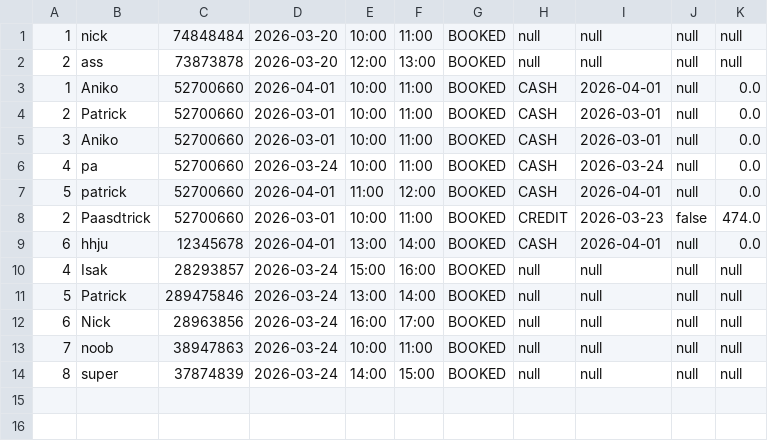
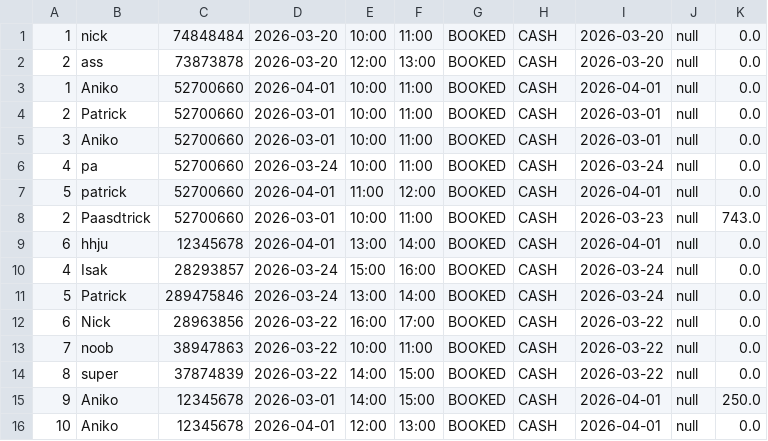
Before and after one commit to PatrickClemmensen/AP_CS_SEM1_HARRYS, a CSV file: data/appointments.csv, drawn as a sheet.

```diff
--- a/data/appointments.csv
+++ b/data/appointments.csv
@@ -1,3 +1,3 @@
-1,nick,74848484,2026-03-20,10:00,11:00,BOOKED,null,null,null,null
-2,ass,73873878,2026-03-20,12:00,13:00,BOOKED,null,null,null,null
+1,nick,74848484,2026-03-20,10:00,11:00,BOOKED,CASH,2026-03-20,null,0.0
+2,ass,73873878,2026-03-20,12:00,13:00,BOOKED,CASH,2026-03-20,null,0.0
 1,Aniko,52700660,2026-04-01,10:00,11:00,BOOKED,CASH,2026-04-01,null,0.0
@@ -7,8 +7,10 @@
 5,patrick,52700660,2026-04-01,11:00,12:00,BOOKED,CASH,2026-04-01,null,0.0
-2,Paasdtrick,52700660,2026-03-01,10:00,11:00,BOOKED,CREDIT,2026-03-23,false,474.0
+2,Paasdtrick,52700660,2026-03-01,10:00,11:00,BOOKED,CASH,2026-03-23,null,743.0
 6,hhju,12345678,2026-04-01,13:00,14:00,BOOKED,CASH,2026-04-01,null,0.0
-4,Isak,28293857,2026-03-24,15:00,16:00,BOOKED,null,null,null,null
-5,Patrick,289475846,2026-03-24,13:00,14:00,BOOKED,null,null,null,null
-6,Nick,28963856,2026-03-24,16:00,17:00,BOOKED,null,null,null,null
-7,noob,38947863,2026-03-24,10:00,11:00,BOOKED,null,null,null,null
-8,super,37874839,2026-03-24,14:00,15:00,BOOKED,null,null,null,null
+4,Isak,28293857,2026-03-24,15:00,16:00,BOOKED,CASH,2026-03-24,null,0.0
+5,Patrick,289475846,2026-03-24,13:00,14:00,BOOKED,CASH,2026-03-24,null,0.0
+6,Nick,28963856,2026-03-22,16:00,17:00,BOOKED,CASH,2026-03-22,null,0.0
+7,noob,38947863,2026-03-22,10:00,11:00,BOOKED,CASH,2026-03-22,null,0.0
+8,super,37874839,2026-03-22,14:00,15:00,BOOKED,CASH,2026-03-22,null,0.0
+9,Aniko,12345678,2026-03-01,14:00,15:00,BOOKED,CASH,2026-04-01,null,250.0
+10,Aniko,12345678,2026-04-01,12:00,13:00,BOOKED,CASH,2026-04-01,null,0.0
```
Also changed, not shown: 4 other files.
